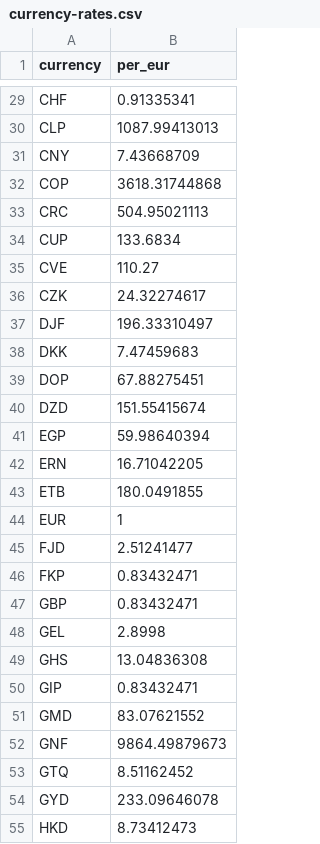
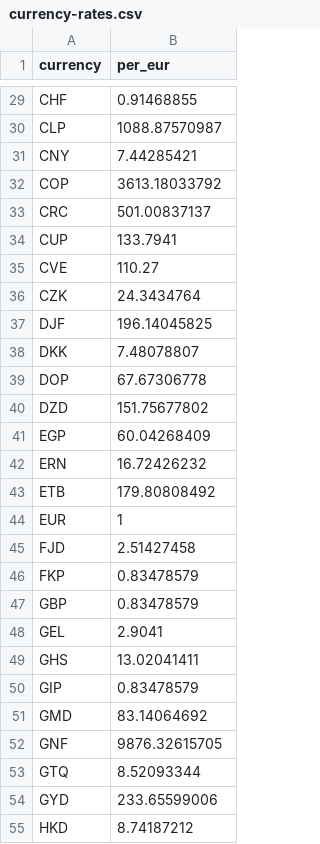
Before and after one commit to openvancamp/openvan-travel-data, a CSV file: data/currency-rates.csv, drawn as a sheet; only a part is shown, gaps mark what is left out; the diff covers the shown part only; the diff names each change by its address in the sheet, - before the commit and + after, or states it on an @@ line.

```diff
--- a/data/currency-rates.csv
+++ b/data/currency-rates.csv
-B29 (per_eur): 0.91335341
+B29 (per_eur): 0.91468855
-B30 (per_eur): 1087.99413013
+B30 (per_eur): 1088.87570987
-B31 (per_eur): 7.43668709
+B31 (per_eur): 7.44285421
-B32 (per_eur): 3618.31744868
+B32 (per_eur): 3613.18033792
-B33 (per_eur): 504.95021113
+B33 (per_eur): 501.00837137
-B34 (per_eur): 133.6834
+B34 (per_eur): 133.7941
-B36 (per_eur): 24.32274617
+B36 (per_eur): 24.3434764
-B37 (per_eur): 196.33310497
+B37 (per_eur): 196.14045825
-B38 (per_eur): 7.47459683
+B38 (per_eur): 7.48078807
-B39 (per_eur): 67.88275451
+B39 (per_eur): 67.67306778
-B40 (per_eur): 151.55415674
+B40 (per_eur): 151.75677802
-B41 (per_eur): 59.98640394
+B41 (per_eur): 60.04268409
-B42 (per_eur): 16.71042205
+B42 (per_eur): 16.72426232
-B43 (per_eur): 180.0491855
+B43 (per_eur): 179.80808492
-B45 (per_eur): 2.51241477
+B45 (per_eur): 2.51427458
-B46:B47 (per_eur): 0.83432471
+B46:B47 (per_eur): 0.83478579
-B48 (per_eur): 2.8998
+B48 (per_eur): 2.9041
-B49 (per_eur): 13.04836308
+B49 (per_eur): 13.02041411
-B50 (per_eur): 0.83432471
+B50 (per_eur): 0.83478579
-B51 (per_eur): 83.07621552
+B51 (per_eur): 83.14064692
-B52 (per_eur): 9864.49879673
+B52 (per_eur): 9876.32615705
-B53 (per_eur): 8.51162452
+B53 (per_eur): 8.52093344
-B54 (per_eur): 233.09646078
+B54 (per_eur): 233.65599006
-B55 (per_eur): 8.73412473
+B55 (per_eur): 8.74187212
```
Also changed, not shown: 120 edited cells elsewhere in this file, data/vansky-weather.csv, history/currency-rates-2026.csv, 6 other files.
